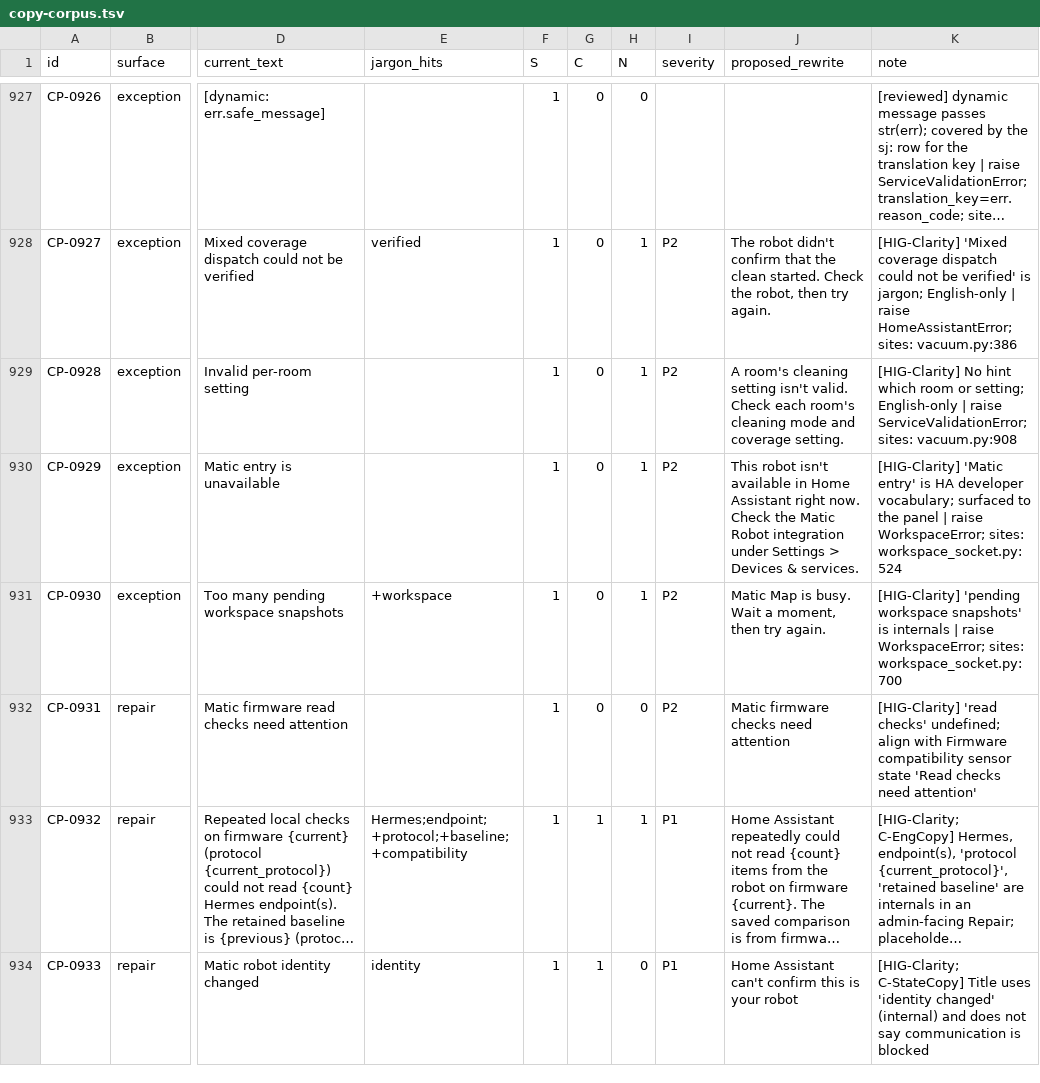
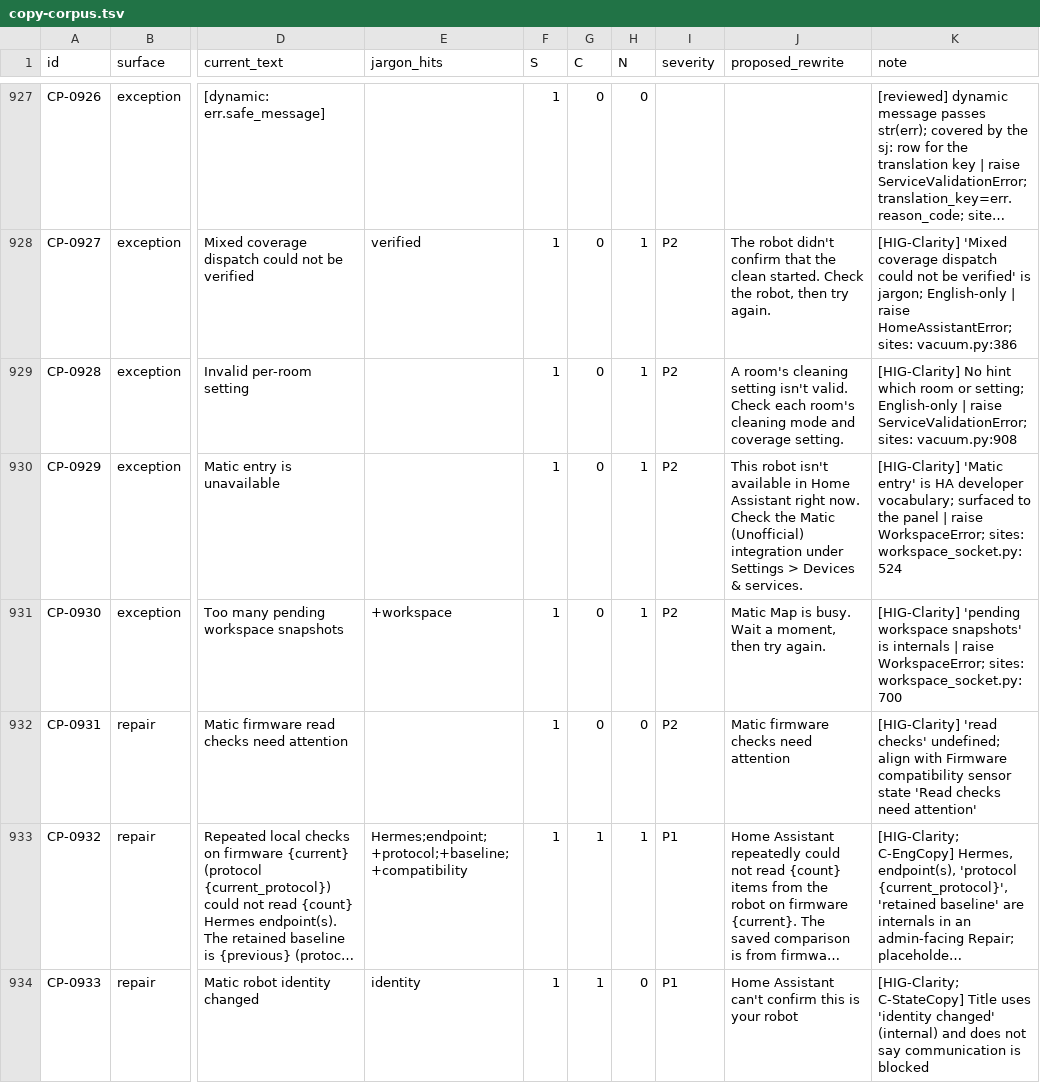
Before and after one commit to ProspectOre/matic-home-assistant, a TSV file: docs/ux-audit-0.5/copy-corpus.tsv, drawn as a sheet; only a part is shown, gaps mark what is left out; long unchanged cells end in …; the diff covers the shown part only; the diff names each change by its address in the sheet, - before the commit and + after, or states it on an @@ line.

Commit message:
docs: tighten the 0.5 UX audit after review
Axe serious findings and the 768-landscape row are P1; cross-file duplicates stop counting twice; the copy corpus uses the integration's real name and reconfigure path; the audit card lists the sign-off decisions. The capture harness is Chromium-only and reports dropped scenarios.

```diff
--- a/docs/ux-audit-0.5/copy-corpus.tsv
+++ b/docs/ux-audit-0.5/copy-corpus.tsv
-J930 (proposed_rewrite): …the Matic Robot integration under…
+J930 (proposed_rewrite): …the Matic (Unofficial) integration under…
```
Also changed, not shown: 8 edited cells elsewhere in this file, 8 other files.
